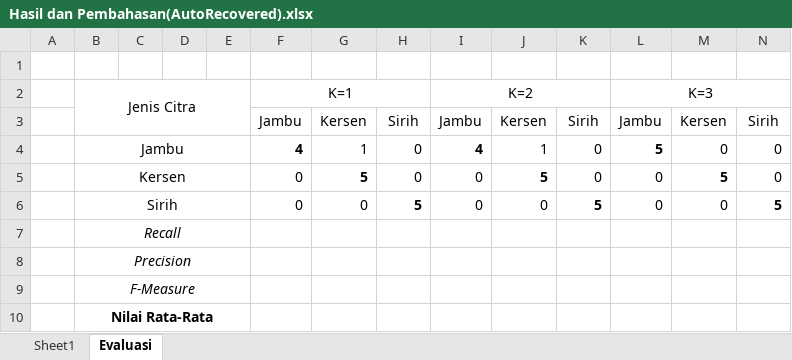
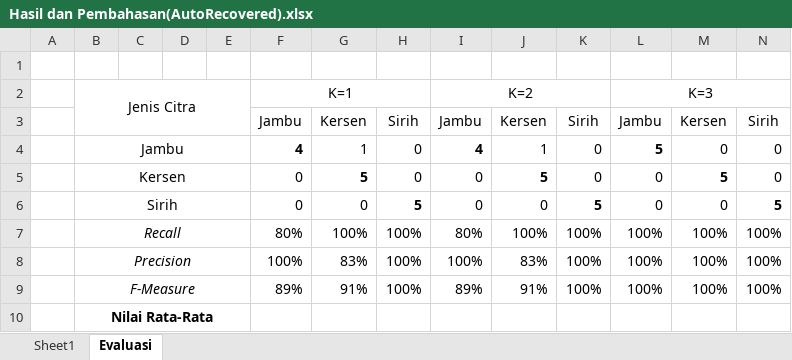
Before and after one commit to rian-setyawan/Penulisan, an Excel workbook: Hasil dan Pembahasan(AutoRecovered).xlsx, sheet Evaluasi, drawn as a sheet; values as stored, in another font and other column widths than the file's, no borders; the diff names each change by its address in the sheet, - before the commit and + after, or states it on an @@ line.

```diff
--- a/Hasil dan Pembahasan(AutoRecovered).xlsx (sheet Evaluasi)
+++ b/Hasil dan Pembahasan(AutoRecovered).xlsx (sheet Evaluasi)
-F7: (empty)
+F7: 80%
-G7: (empty)
+G7: 100%
-H7:H9: (empty)
+H7:H9: 100%
-I7: (empty)
+I7: 80%
-J7: (empty)
+J7: 100%
-K7:K9: (empty)
+K7:K9: 100%
-L7:L9: (empty)
+L7:L9: 100%
-M7:M9: (empty)
+M7:M9: 100%
-N7:N9: (empty)
+N7:N9: 100%
-F8: (empty)
+F8: 100%
-G8: (empty)
+G8: 83%
-I8: (empty)
+I8: 100%
-J8: (empty)
+J8: 83%
-F9: (empty)
+F9: 89%
-G9: (empty)
+G9: 91%
-I9: (empty)
+I9: 89%
-J9: (empty)
+J9: 91%
```
Also changed, not shown: 4 other files.
